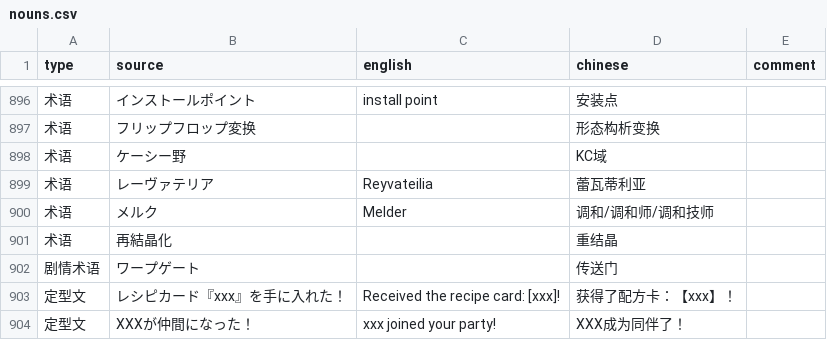
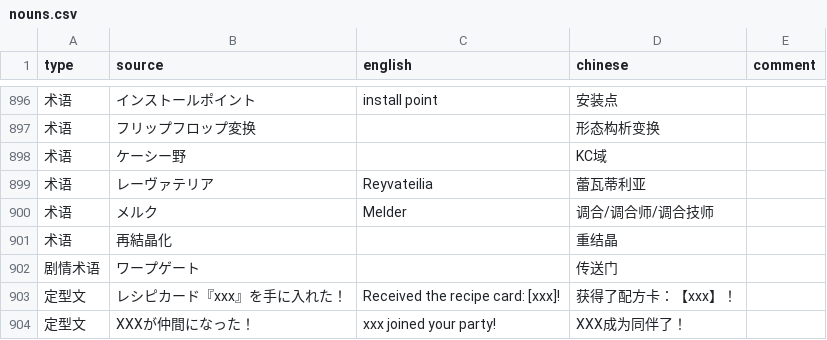
Before and after one commit to jitingcn/singinghill, a CSV file: data/nouns.csv, drawn as a sheet; only a part is shown, gaps mark what is left out; the diff names each change by its address in the sheet, - before the commit and + after, or states it on an @@ line.

Commit message:
归一化修正：「调和」->「调合」

```diff
--- a/data/nouns.csv
+++ b/data/nouns.csv
-D900 (chinese): 调和/调和师/调和技师
+D900 (chinese): 调合/调合师/调合技师
```
